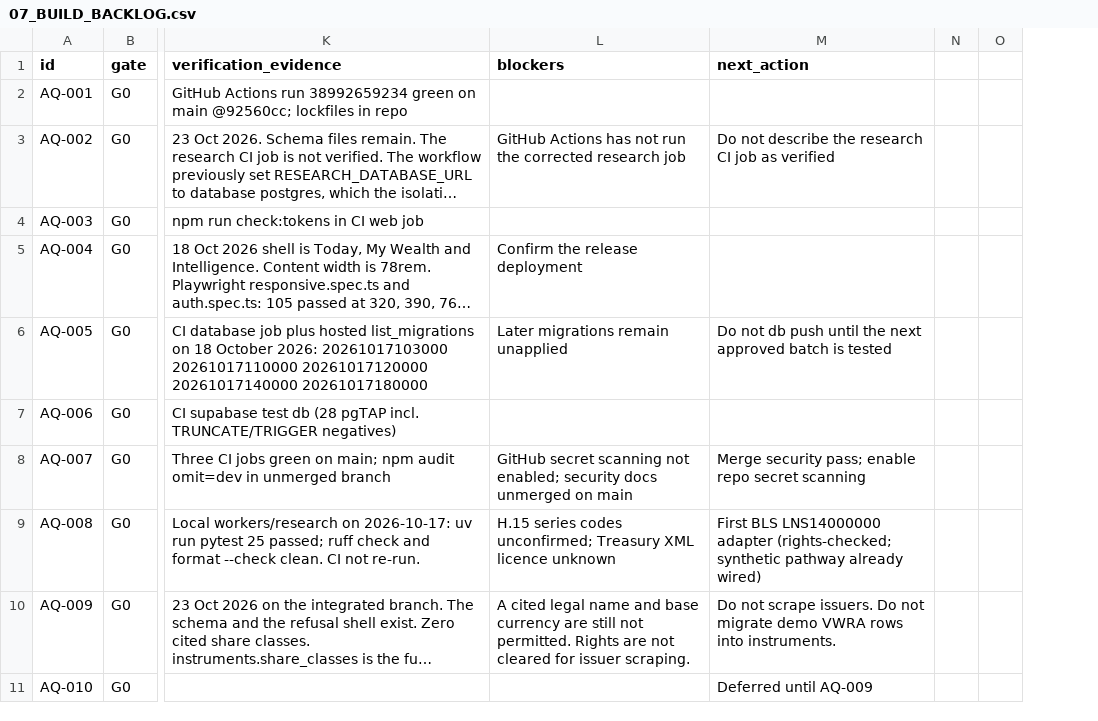
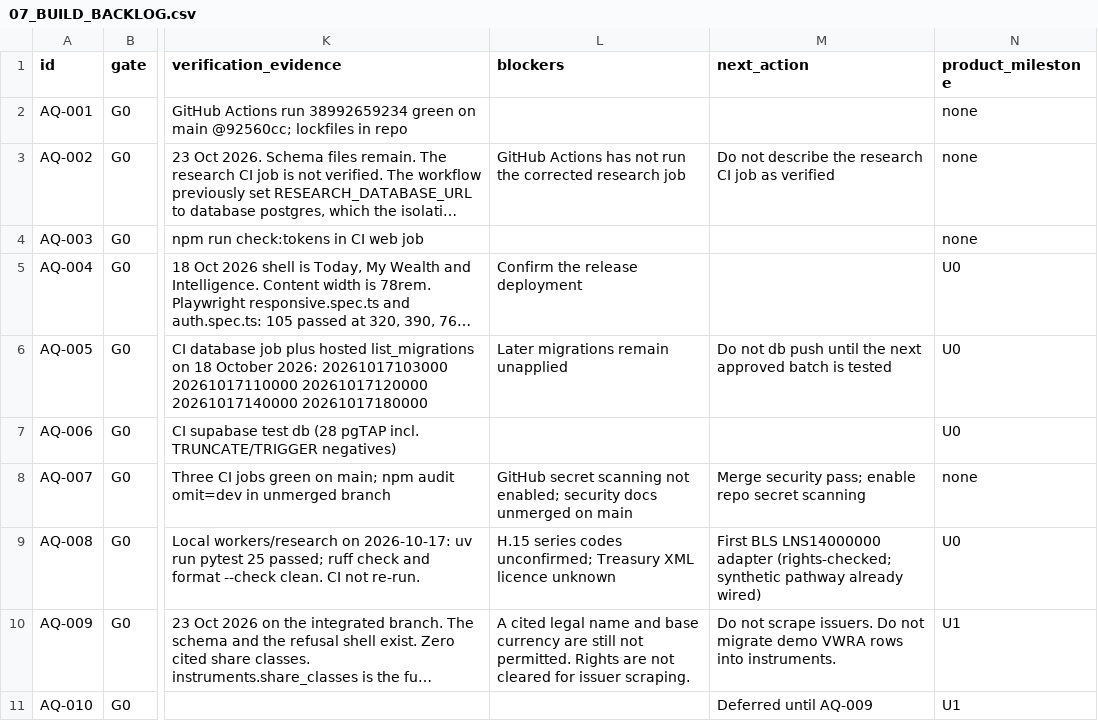
Before and after one commit to samjkitchin-debug/aqil, a CSV file: docs/07_BUILD_BACKLOG.csv, drawn as a sheet; only a part is shown, gaps mark what is left out; long unchanged cells end in …; removed rows and columns are numbered as before the commit, all else as after; the diff covers the shown part only; the diff names each change by its address in the sheet, - before the commit and + after, or states it on an @@ line.

```diff
--- a/docs/07_BUILD_BACKLOG.csv
+++ b/docs/07_BUILD_BACKLOG.csv
-column N, empty
-column O, empty
+column N (product_milestone), rows 2-11: none | none | none | U0 | U0 | U0 | none | U0 | U1 | U1
```
Also changed, not shown: 7 added rows and 7 edited cells elsewhere in this file, docs/10_ACCEPTANCE_TEST_MATRIX.csv, 47 other files.
